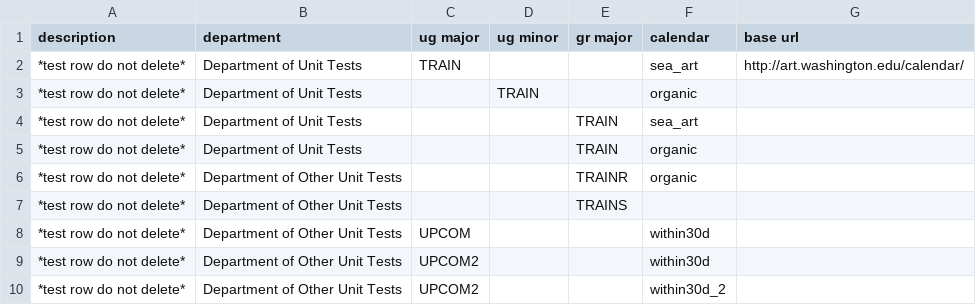
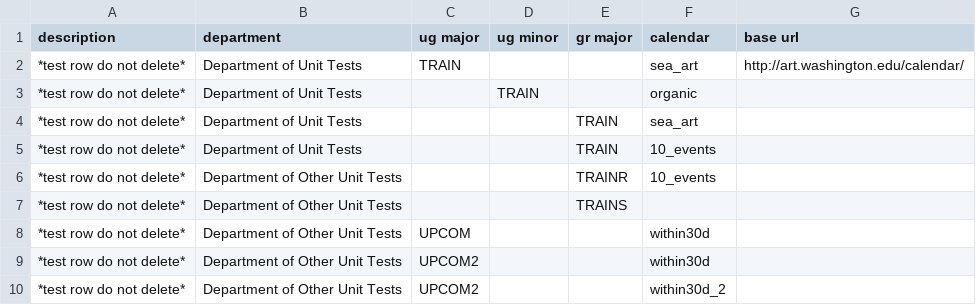
Before and after one commit to uw-it-aca/myuw, a CSV file: myuw_mobile/data/calendar_major_mapping.csv, drawn as a sheet.

```diff
--- a/myuw_mobile/data/calendar_major_mapping.csv
+++ b/myuw_mobile/data/calendar_major_mapping.csv
@@ -4,4 +4,4 @@ description,department,ug major,ug minor,gr major,calendar,base url
 *test row do not delete*,Department of Unit Tests,,,TRAIN,sea_art,
-*test row do not delete*,Department of Unit Tests,,,TRAIN,organic,
-"*test row do not delete*","Department of Other Unit Tests",,,TRAINR,organic,
+*test row do not delete*,Department of Unit Tests,,,TRAIN,10_events,
+"*test row do not delete*","Department of Other Unit Tests",,,TRAINR,10_events,
 "*test row do not delete*","Department of Other Unit Tests",,,TRAINS,,
```
Also changed, not shown: 5 other files.
